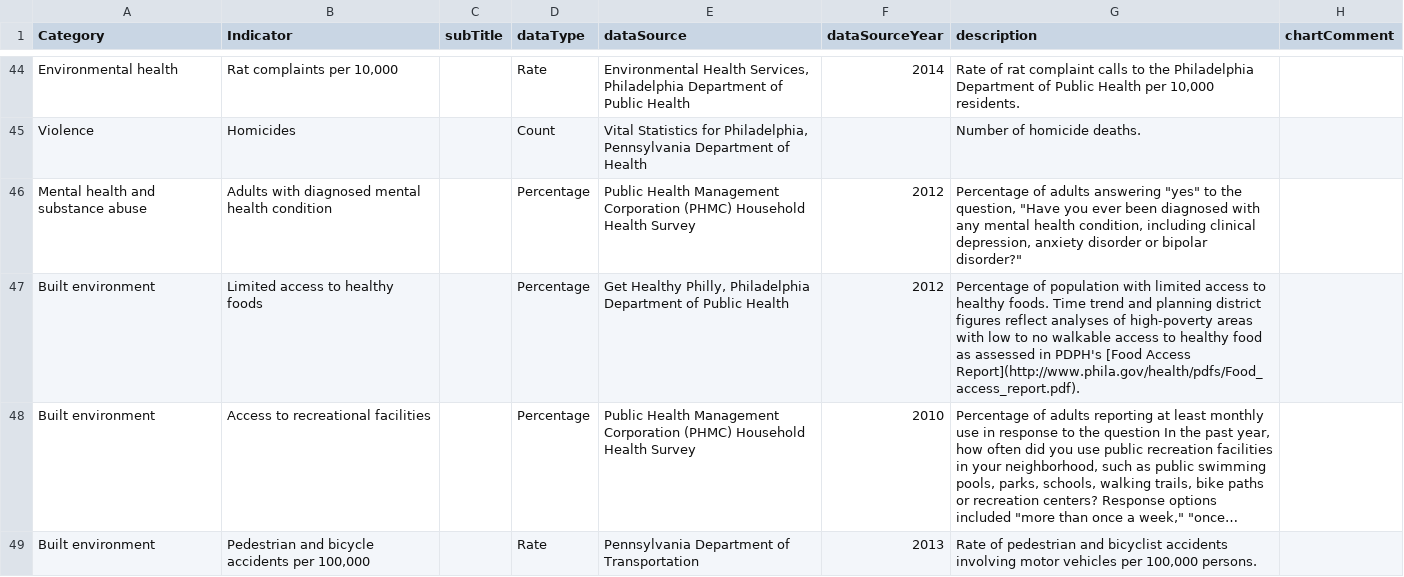
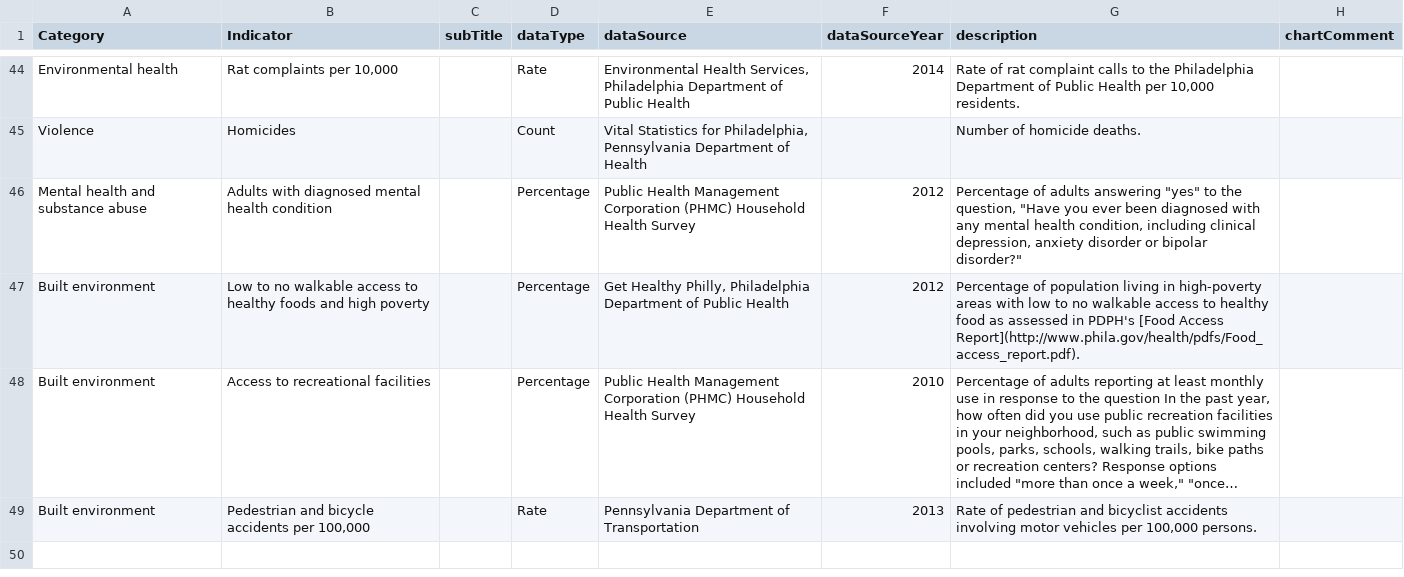
Before and after one commit to timwis/sheetstat, a CSV file: _data/planning_district.csv, drawn as a sheet; only a part is shown, gaps mark what is left out; long unchanged cells end in …; the diff names each change by its address in the sheet, - before the commit and + after, or states it on an @@ line.

Commit message:
food access title and description changes

```diff
--- a/_data/planning_district.csv
+++ b/_data/planning_district.csv
-B47 (Indicator): Limited access to healthy foods
+B47 (Indicator): Low to no walkable access to healthy foods and high poverty
-G47 (description): …of population with limited access to healthy foods. Time trend and planning district figures reflect analyses of high-poverty areas…
+G47 (description): …of population living in high-poverty areas…
```
